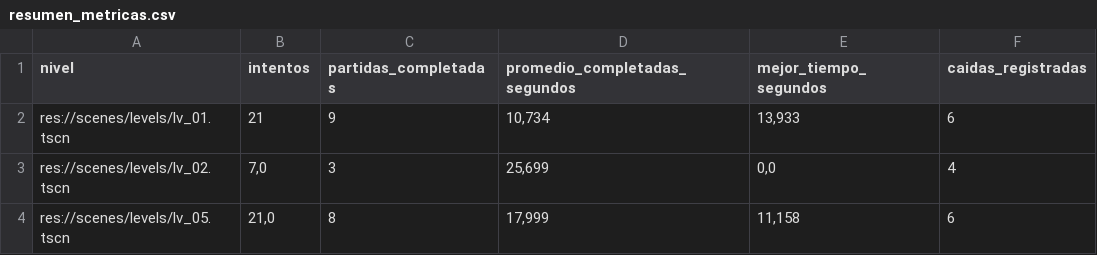
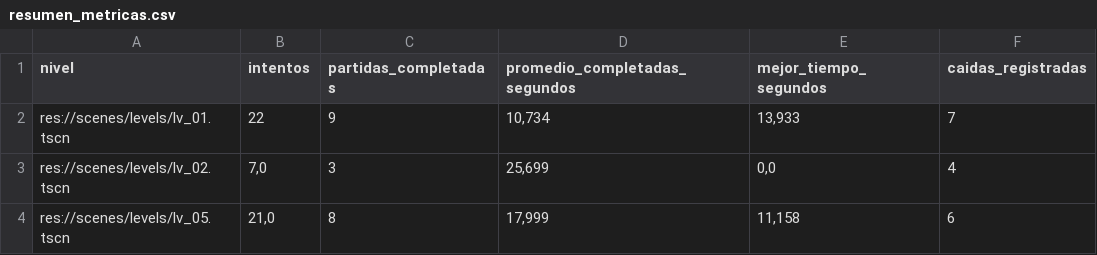
Before and after one commit to MauroMelender/ProtoProyectGensaku, a CSV file: Metricas/resumen_metricas.csv, drawn as a sheet.

```diff
--- a/Metricas/resumen_metricas.csv
+++ b/Metricas/resumen_metricas.csv
@@ -1,3 +1,3 @@
 "nivel";"intentos";"partidas_completadas";"promedio_completadas_segundos";"mejor_tiempo_segundos";"caidas_registradas"
-"res://scenes/levels/lv_01.tscn";"21";"9";"10,734";"13,933";"6"
+"res://scenes/levels/lv_01.tscn";"22";"9";"10,734";"13,933";"7"
 "res://scenes/levels/lv_02.tscn";"7,0";"3";"25,699";"0,0";"4"
```
Also changed, not shown: Metricas/mapa_calor_caidas.csv, Metricas/metricas_partidas.csv, 4 other files.
